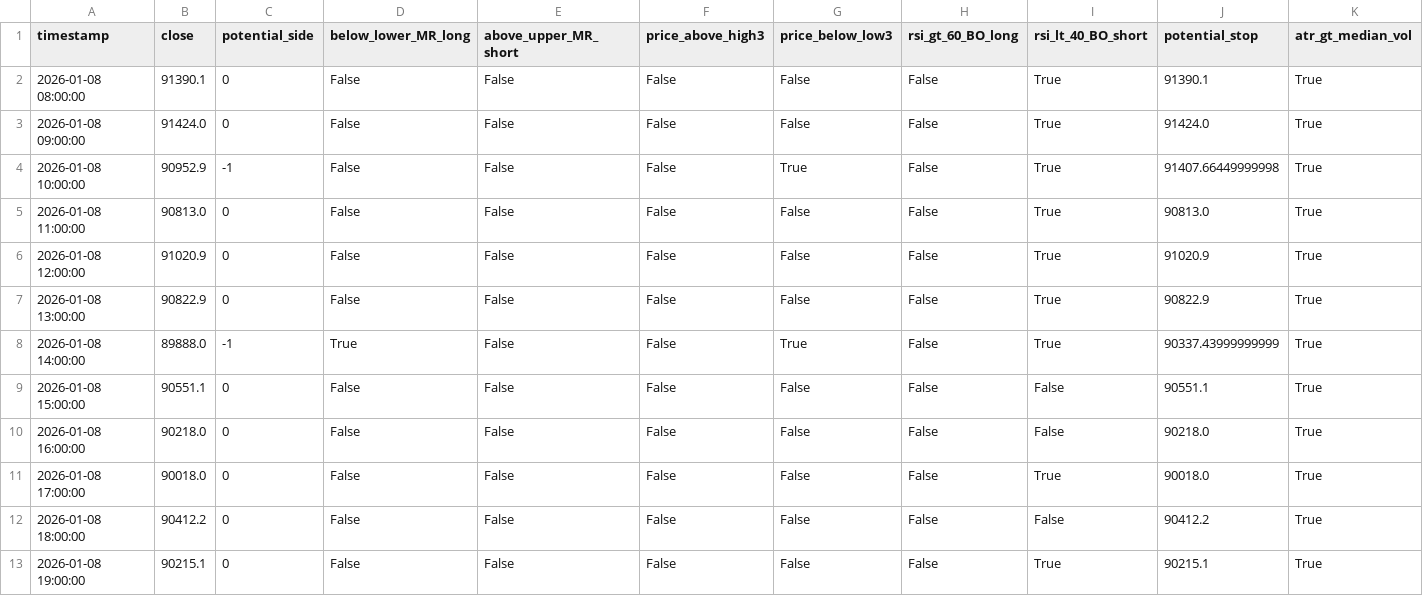
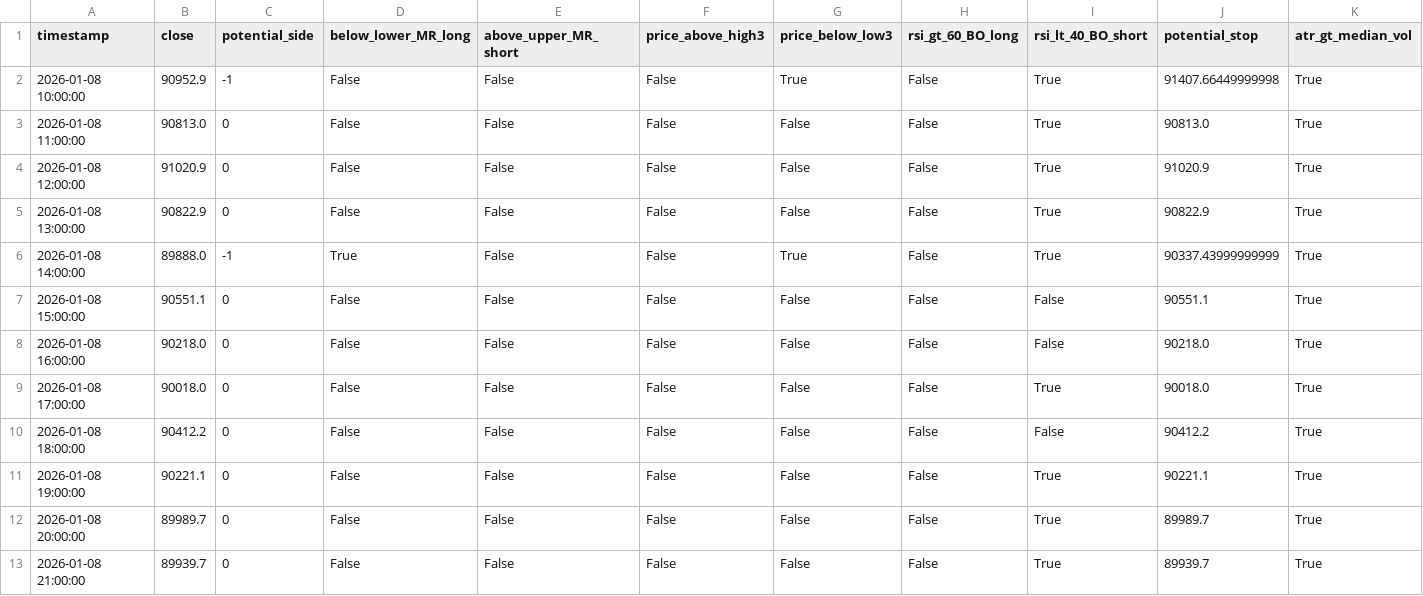
Before and after one commit to ha0zh/btc-db-v3, a CSV file: backtest_results/conditions.csv, drawn as a sheet.

```diff
--- a/backtest_results/conditions.csv
+++ b/backtest_results/conditions.csv
@@ -1,4 +1,2 @@
 timestamp,close,potential_side,below_lower_MR_long,above_upper_MR_short,price_above_high3,price_below_low3,rsi_gt_60_BO_long,rsi_lt_40_BO_short,potential_stop,atr_gt_median_vol
-2026-01-08 08:00:00,91390.1,0,False,False,False,False,False,True,91390.1,True
-2026-01-08 09:00:00,91424.0,0,False,False,False,False,False,True,91424.0,True
 2026-01-08 10:00:00,90952.9,-1,False,False,False,True,False,True,91407.66449999998,True
@@ -12,2 +10,4 @@ timestamp,close,potential_side,below_lower_MR_long,above_upper_MR_short,price_ab
 2026-01-08 18:00:00,90412.2,0,False,False,False,False,False,False,90412.2,True
-2026-01-08 19:00:00,90215.1,0,False,False,False,False,False,True,90215.1,True
+2026-01-08 19:00:00,90221.1,0,False,False,False,False,False,True,90221.1,True
+2026-01-08 20:00:00,89989.7,0,False,False,False,False,False,True,89989.7,True
+2026-01-08 21:00:00,89939.7,0,False,False,False,False,False,True,89939.7,True
```
Also changed, not shown: backtest_results/indicators.csv, 3 other files.
